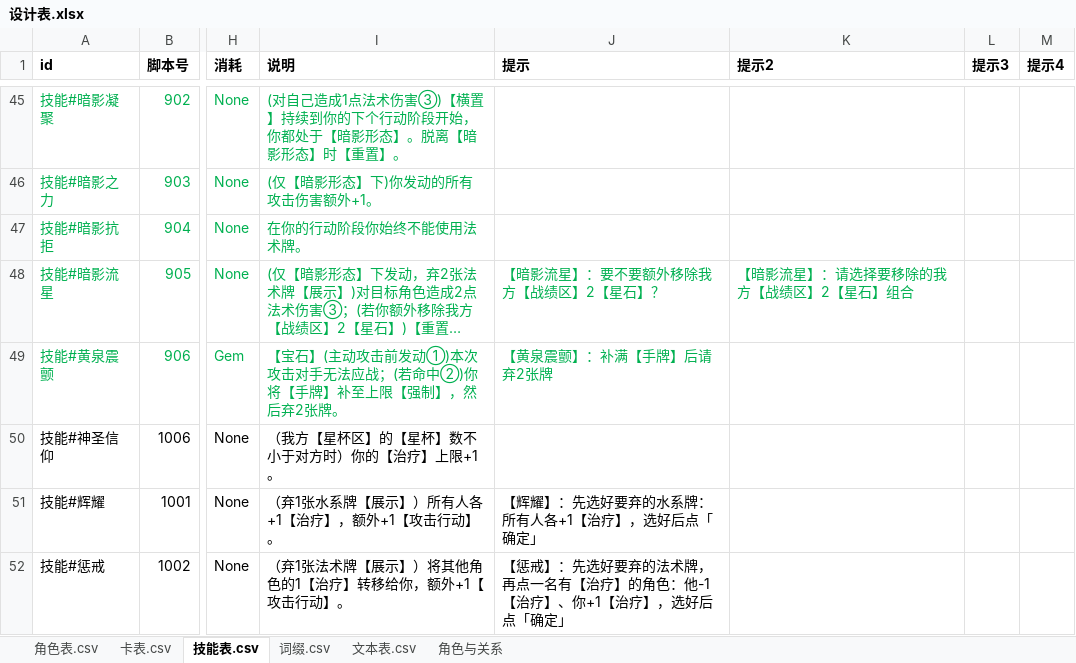
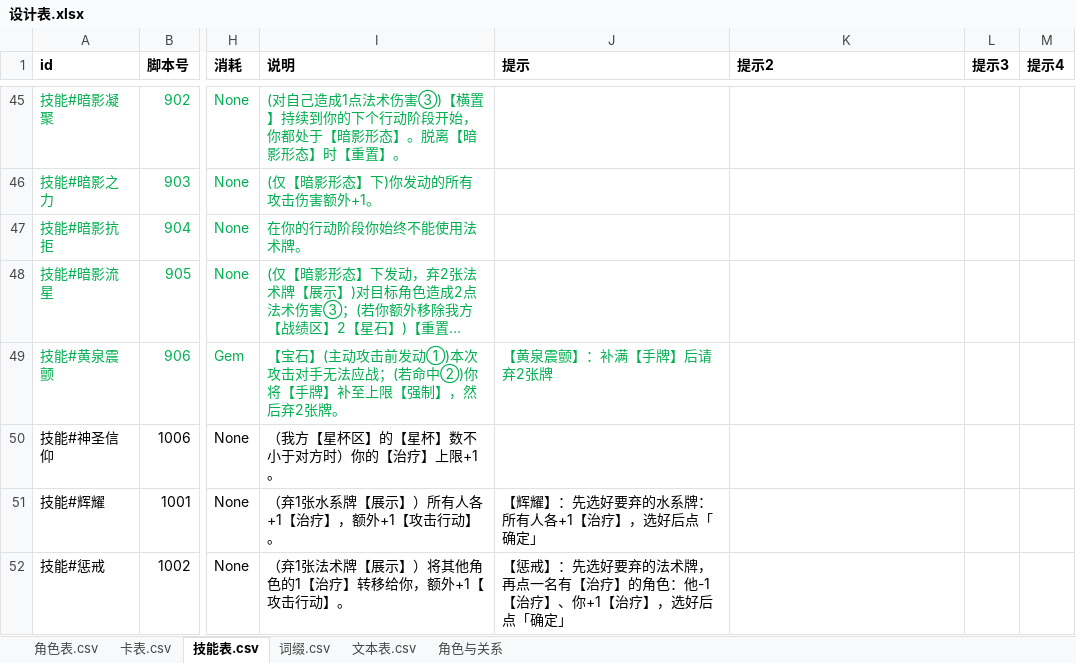
Before and after one commit to johnnash2017/xianyu_xingbei, an Excel workbook: Table/Design/设计表.xlsx, sheet 技能表.csv, drawn as a sheet; only a part is shown, gaps mark what is left out; long unchanged cells end in …; values as stored, in another font and other column widths than the file's, no borders; the diff names each change by its address in the sheet, - before the commit and + after, or states it on an @@ line.

Commit message:
暗影流星（905）两段询问都只显示技能说明：代码 + 配置一起清
用户反馈：截图里第一段仍在显示「要不要额外移除我方【战绩区】2【星石】？」。
上一版只清了代码里第二段的提示，技能表还留着两条提示，第一段也没改。

- 设计表：905 的「提示」「提示2」两列清空（技能表里不再有这两条文案）
- 重新导表：技能表.csv / DataTables.gd 同步（905 提示列表为空）
- role_mojian.gd：第一段也加「询问文案 = 技能说明」，两段都直接显示技能说明
- 用例 19：第一段、第二段各断言 ask_text == skill_desc(905)，且不含「要不要额外移除」

自检：84 个用例通过 84

```diff
--- a/Table/Design/设计表.xlsx (sheet 技能表.csv)
+++ b/Table/Design/设计表.xlsx (sheet 技能表.csv)
-J48 (提示): 【暗影流星】：要不要额外移除我方【战绩区】2【星石】？
+J48 (提示): (empty)
-K48 (提示2): 【暗影流星】：请选择要移除的我方【战绩区】2【星石】组合
+K48 (提示2): (empty)
```
Also changed, not shown: sheet 角色表.csv, 4 other files.
